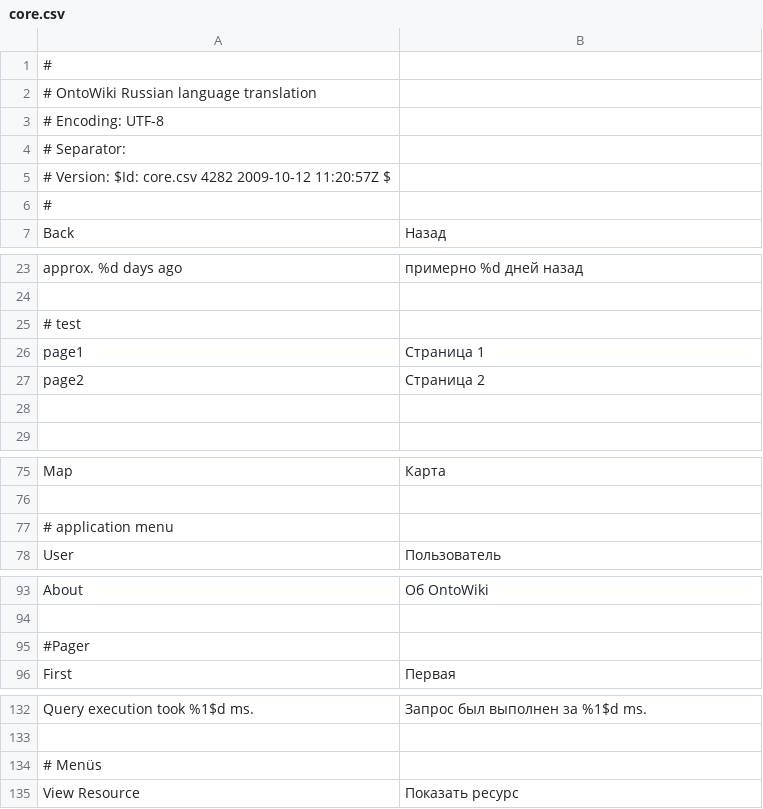
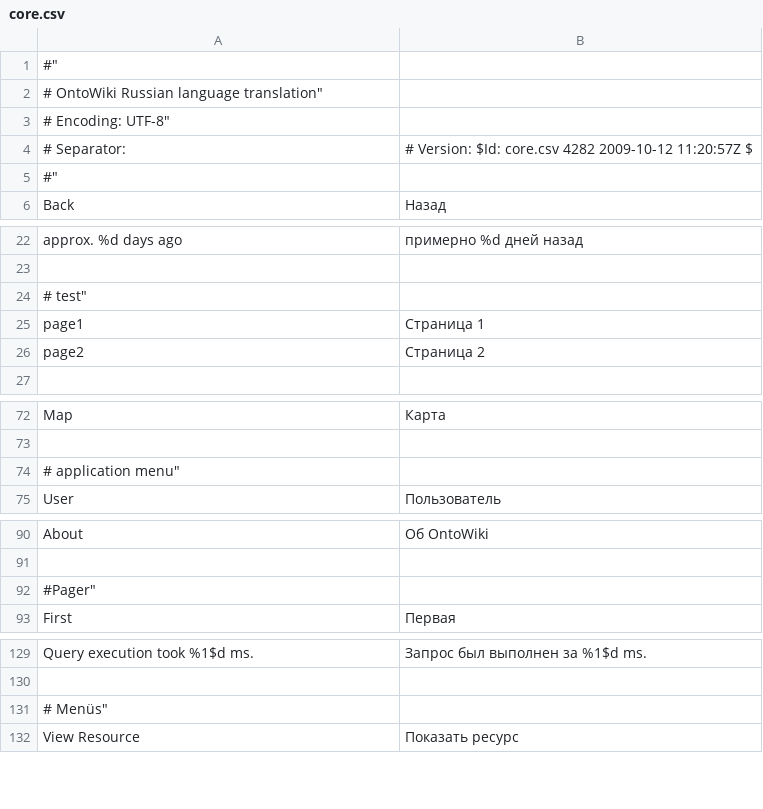
Before and after one commit to AKSW/OntoWiki, a CSV file: extensions/translations/ru/core.csv, drawn as a sheet; only a part is shown, gaps mark what is left out; the diff covers the shown part only.

Commit message:
fix: russian translation (needs quote)

```diff
--- a/extensions/translations/ru/core.csv
+++ b/extensions/translations/ru/core.csv
@@ -1,6 +1,6 @@
-#
-# OntoWiki Russian language translation
-# Encoding:  UTF-8
-# Separator: ;
-# Version:   $Id: core.csv 4282 2009-10-12 11:20:57Z $
-#
+#"
+# OntoWiki Russian language translation"
+# Encoding:  UTF-8"
+# Separator: ;"
+# Version:   $Id: core.csv 4282 2009-10-12 11:20:57Z $"
+#"
@@ -24,2 +24,2 @@ approx. %d days ago;примерно %d дней назад
 
-# test
+# test"
@@ -28,2 +28 @@ page2;Страница 2
-
 
@@ -76,2 +76,2 @@ Map;Карта
 
-# application menu
+# application menu"
@@ -94,2 +94,2 @@ About;Об OntoWiki
 
-#Pager
+#Pager"
@@ -133,2 +133,2 @@ Query execution took %1$d ms.;Запрос был выполнен за %1$d ms.
 
-# Menüs
+# Menüs"
```
Also changed, not shown: 1 removed row and 2 edited cells elsewhere in this file.
